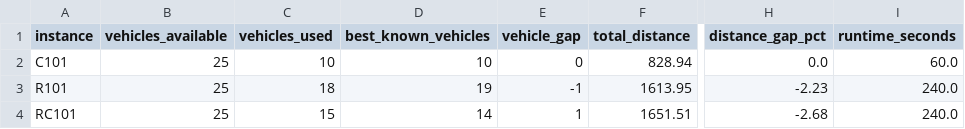
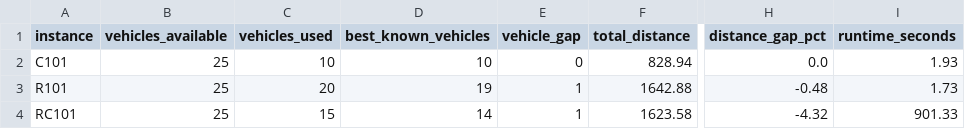
Before and after one commit to lucaspimentab/po-prvctw, a CSV file: results/solomon_vrptw_gurobi.csv (was results/solomon_vrptw_results.csv), drawn as a sheet; only a part is shown, gaps mark what is left out; the diff names each change by its address in the sheet, - before the commit and + after, or states it on an @@ line.

```diff
--- a/results/solomon_vrptw_results.csv
+++ b/results/solomon_vrptw_gurobi.csv
-I2 (runtime_seconds): 60.0
+I2 (runtime_seconds): 1.93
-C3 (vehicles_used): 18
+C3 (vehicles_used): 20
-E3 (vehicle_gap): -1
+E3 (vehicle_gap): 1
-F3 (total_distance): 1613.95
+F3 (total_distance): 1642.88
-H3 (distance_gap_pct): -2.23
+H3 (distance_gap_pct): -0.48
-I3 (runtime_seconds): 240.0
+I3 (runtime_seconds): 1.73
-F4 (total_distance): 1651.51
+F4 (total_distance): 1623.58
-H4 (distance_gap_pct): -2.68
+H4 (distance_gap_pct): -4.32
-I4 (runtime_seconds): 240.0
+I4 (runtime_seconds): 901.33
```
Also changed, not shown: data/solomon_bks.csv, 7 other files.
